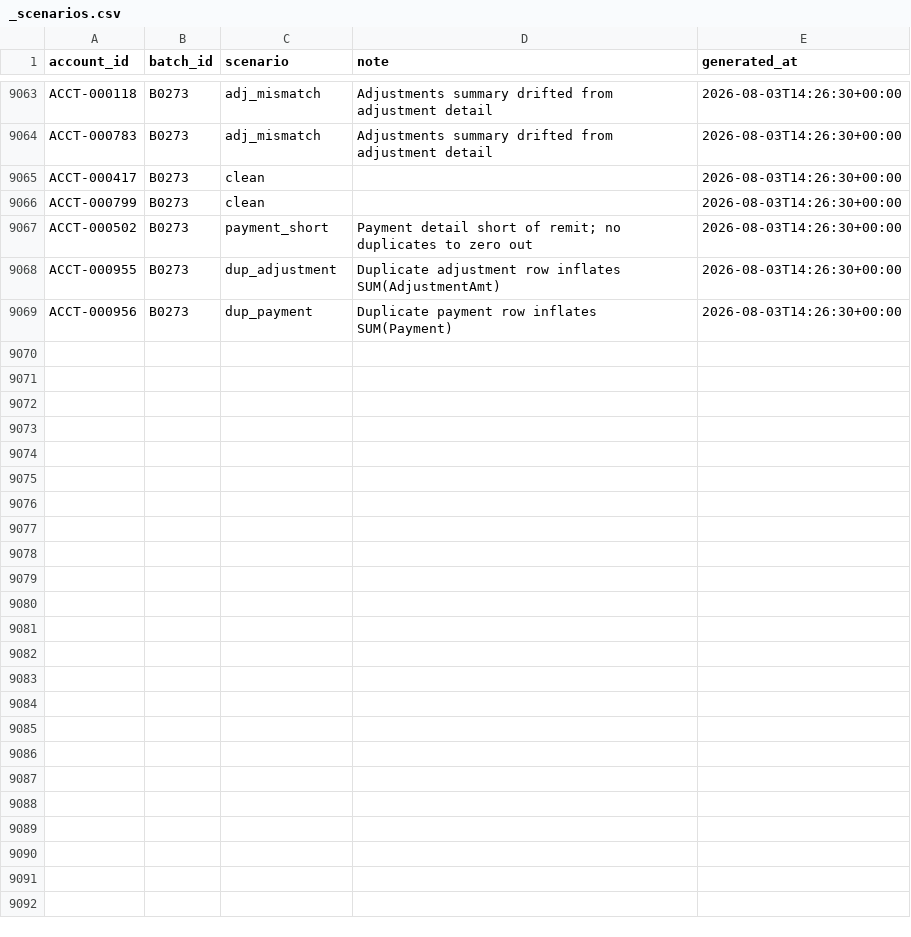
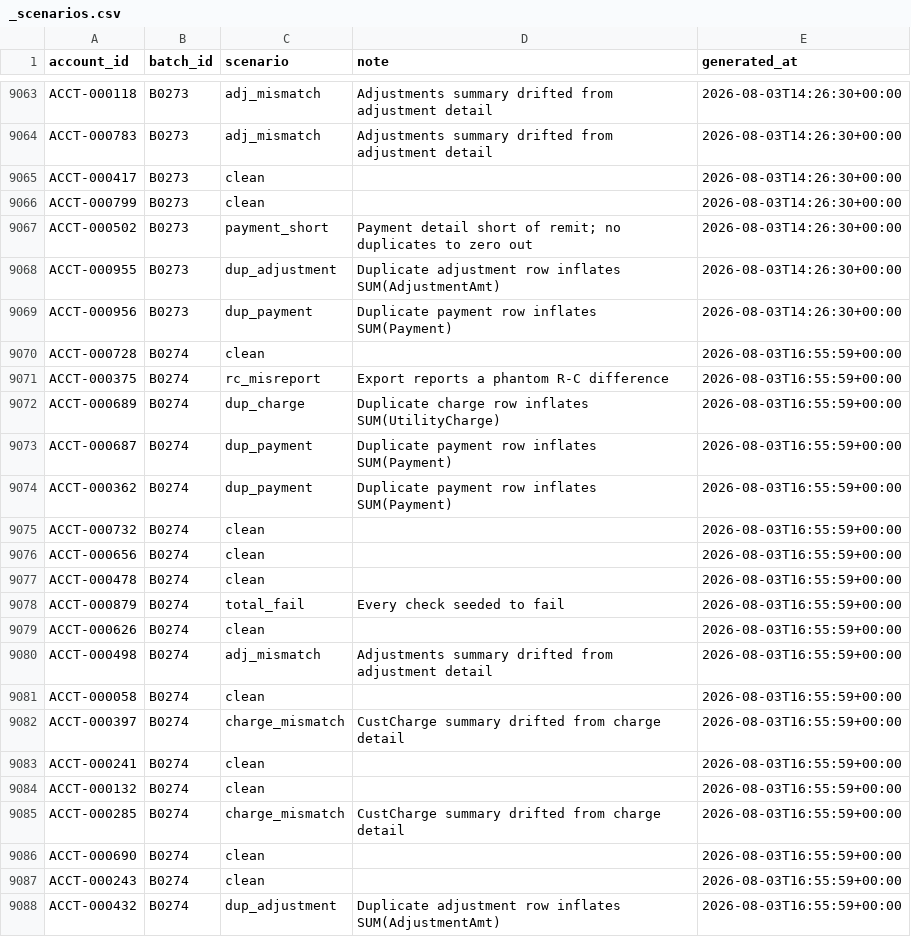
Before and after one commit to jelendu/remit-reconciliation-engine, a CSV file: data_gen/output/_scenarios.csv, drawn as a sheet; only a part is shown, gaps mark what is left out; the diff covers the shown part only; the diff names each change by its address in the sheet, - before the commit and + after, or states it on an @@ line.

```diff
--- a/data_gen/output/_scenarios.csv
+++ b/data_gen/output/_scenarios.csv
+row 9070: ACCT-000728 | B0274 | clean |  | 2026-08-03T16:55:59+00:00
+row 9071: ACCT-000375 | B0274 | rc_misreport | Export reports a phantom R-C difference | 2026-08-03T16:55:59+00:00
+row 9072: ACCT-000689 | B0274 | dup_charge | Duplicate charge row inflates SUM(UtilityCharge) | 2026-08-03T16:55:59+00:00
+row 9073: ACCT-000687 | B0274 | dup_payment | Duplicate payment row inflates SUM(Payment) | 2026-08-03T16:55:59+00:00
+row 9074: ACCT-000362 | B0274 | dup_payment | Duplicate payment row inflates SUM(Payment) | 2026-08-03T16:55:59+00:00
+row 9075: ACCT-000732 | B0274 | clean |  | 2026-08-03T16:55:59+00:00
+row 9076: ACCT-000656 | B0274 | clean |  | 2026-08-03T16:55:59+00:00
+row 9077: ACCT-000478 | B0274 | clean |  | 2026-08-03T16:55:59+00:00
+row 9078: ACCT-000879 | B0274 | total_fail | Every check seeded to fail | 2026-08-03T16:55:59+00:00
+row 9079: ACCT-000626 | B0274 | clean |  | 2026-08-03T16:55:59+00:00
+row 9080: ACCT-000498 | B0274 | adj_mismatch | Adjustments summary drifted from adjustment detail | 2026-08-03T16:55:59+00:00
+row 9081: ACCT-000058 | B0274 | clean |  | 2026-08-03T16:55:59+00:00
+row 9082: ACCT-000397 | B0274 | charge_mismatch | CustCharge summary drifted from charge detail | 2026-08-03T16:55:59+00:00
+row 9083: ACCT-000241 | B0274 | clean |  | 2026-08-03T16:55:59+00:00
+row 9084: ACCT-000132 | B0274 | clean |  | 2026-08-03T16:55:59+00:00
+row 9085: ACCT-000285 | B0274 | charge_mismatch | CustCharge summary drifted from charge detail | 2026-08-03T16:55:59+00:00
+row 9086: ACCT-000690 | B0274 | clean |  | 2026-08-03T16:55:59+00:00
+row 9087: ACCT-000243 | B0274 | clean |  | 2026-08-03T16:55:59+00:00
+row 9088: ACCT-000432 | B0274 | dup_adjustment | Duplicate adjustment row inflates SUM(AdjustmentAmt) | 2026-08-03T16:55:59+00:00
```
Also changed, not shown: 16 added rows elsewhere in this file, data_gen/output/adjustment_amts.csv, data_gen/output/adjustments.csv, 17 other files.
